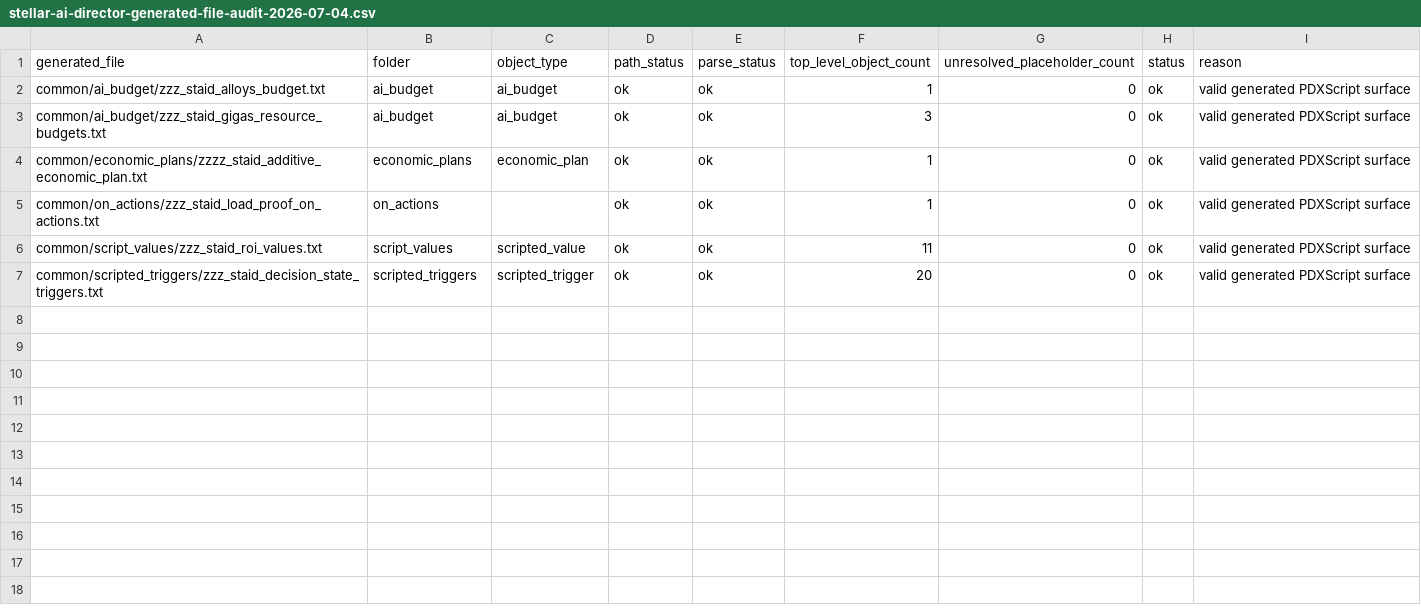
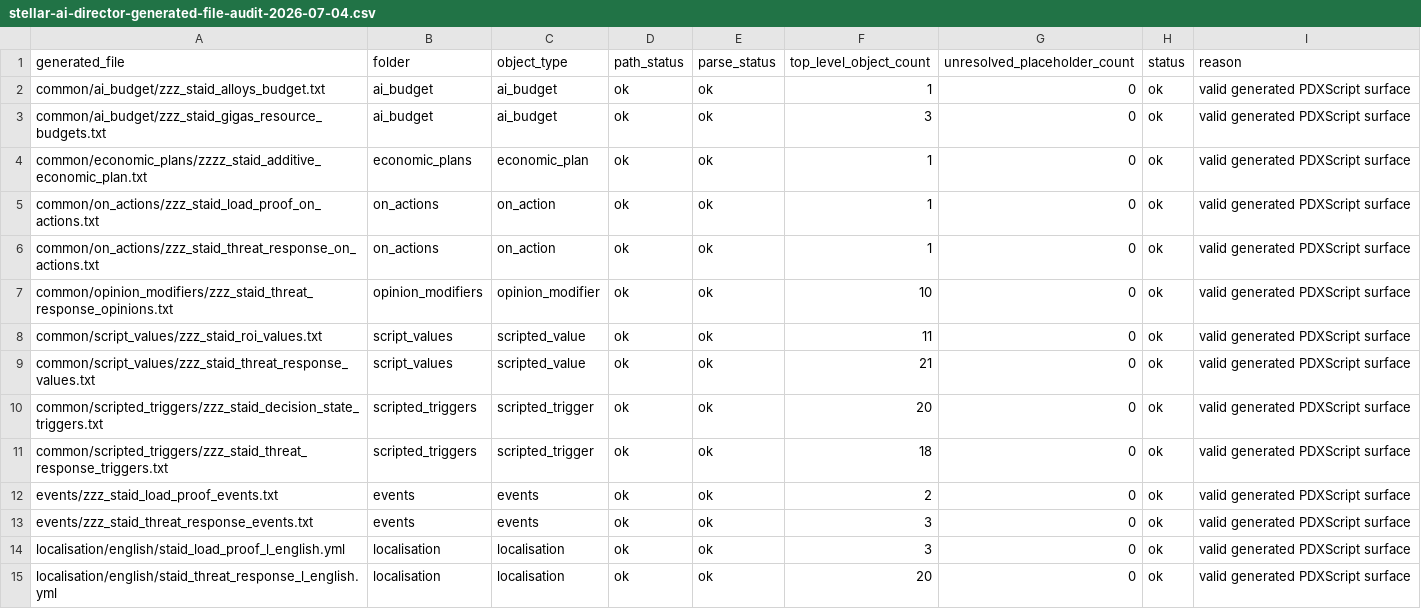
Before and after one commit to rk-gamemods/Stellaris-StellarAIDirector, a CSV file: research/stellar-ai/stellar-ai-director-generated-file-audit-2026-07-04.csv, drawn as a sheet.

```diff
--- a/research/stellar-ai/stellar-ai-director-generated-file-audit-2026-07-04.csv
+++ b/research/stellar-ai/stellar-ai-director-generated-file-audit-2026-07-04.csv
@@ -4,4 +4,12 @@ common/ai_budget/zzz_staid_gigas_resource_budgets.txt,ai_budget,ai_budget,ok,ok,
 common/economic_plans/zzzz_staid_additive_economic_plan.txt,economic_plans,economic_plan,ok,ok,1,0,ok,valid generated PDXScript surface
-common/on_actions/zzz_staid_load_proof_on_actions.txt,on_actions,,ok,ok,1,0,ok,valid generated PDXScript surface
+common/on_actions/zzz_staid_load_proof_on_actions.txt,on_actions,on_action,ok,ok,1,0,ok,valid generated PDXScript surface
+common/on_actions/zzz_staid_threat_response_on_actions.txt,on_actions,on_action,ok,ok,1,0,ok,valid generated PDXScript surface
+common/opinion_modifiers/zzz_staid_threat_response_opinions.txt,opinion_modifiers,opinion_modifier,ok,ok,10,0,ok,valid generated PDXScript surface
 common/script_values/zzz_staid_roi_values.txt,script_values,scripted_value,ok,ok,11,0,ok,valid generated PDXScript surface
+common/script_values/zzz_staid_threat_response_values.txt,script_values,scripted_value,ok,ok,21,0,ok,valid generated PDXScript surface
 common/scripted_triggers/zzz_staid_decision_state_triggers.txt,scripted_triggers,scripted_trigger,ok,ok,20,0,ok,valid generated PDXScript surface
+common/scripted_triggers/zzz_staid_threat_response_triggers.txt,scripted_triggers,scripted_trigger,ok,ok,18,0,ok,valid generated PDXScript surface
+events/zzz_staid_load_proof_events.txt,events,events,ok,ok,2,0,ok,valid generated PDXScript surface
+events/zzz_staid_threat_response_events.txt,events,events,ok,ok,3,0,ok,valid generated PDXScript surface
+localisation/english/staid_load_proof_l_english.yml,localisation,localisation,ok,ok,3,0,ok,valid generated PDXScript surface
+localisation/english/staid_threat_response_l_english.yml,localisation,localisation,ok,ok,20,0,ok,valid generated PDXScript surface
```
Also changed, not shown: research/stellar-ai/stellar-ai-director-dependency-audit-2026-07-04.csv, research/stellar-ai/stellar-ai-director-generated-reference-audit-2026-07-04.csv, 44 other files.
